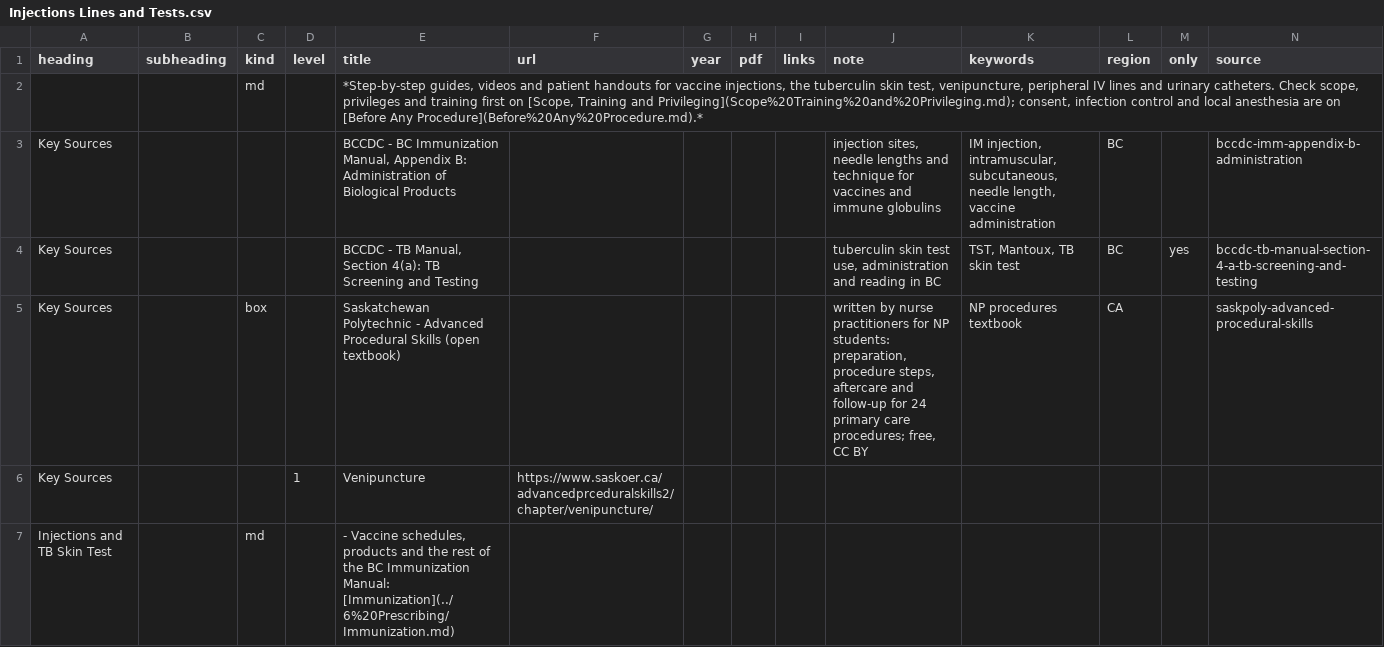
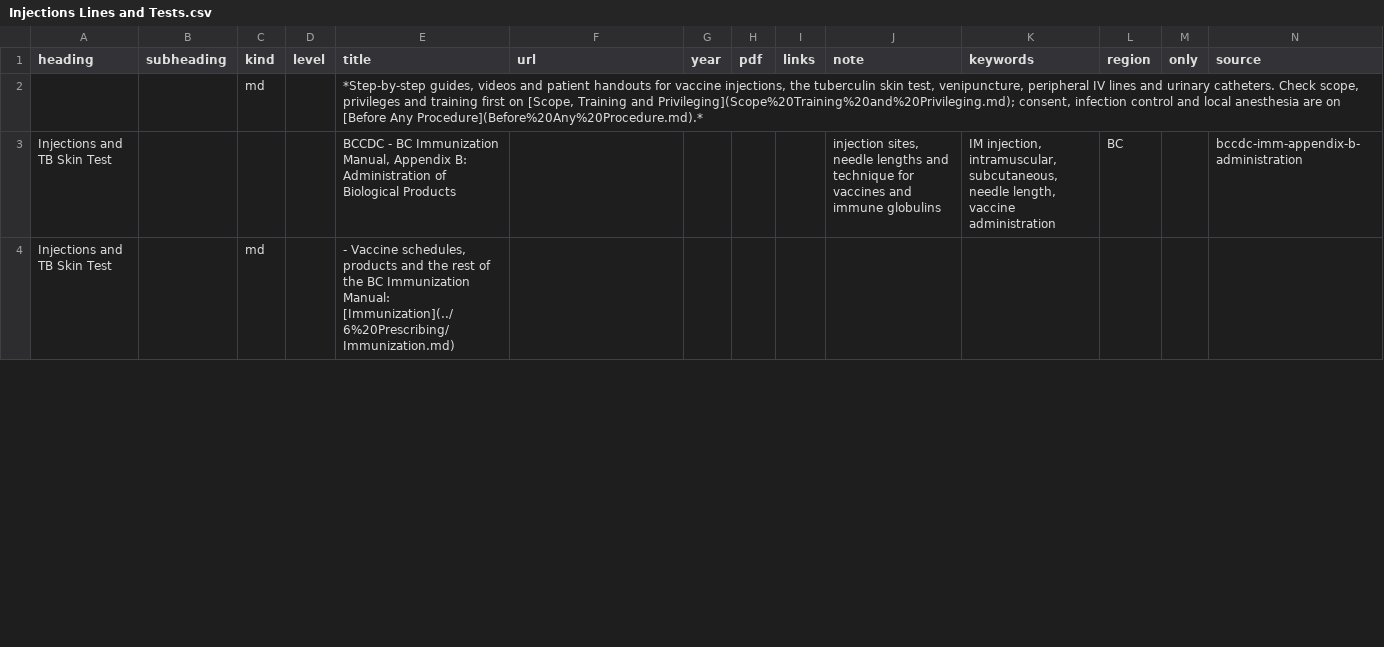
Before and after one commit to joegrafe/np-practice-resource, a CSV file: docs/5 Procedures/Injections Lines and Tests.csv, drawn as a sheet; only a part is shown; the diff covers the shown part only.

```diff
--- a/docs/5 Procedures/Injections Lines and Tests.csv
+++ b/docs/5 Procedures/Injections Lines and Tests.csv
@@ -2,6 +2,3 @@ heading,subheading,kind,level,title,url,year,pdf,links,note,keywords,region,only
 ,,md,,"*Step-by-step guides, videos and patient handouts for vaccine injections, the tuberculin skin test, venipuncture, peripheral IV lines and urinary catheters. Check scope, privileges and training first on [Scope, Training and Privileging](Scope%20Training%20and%20Privileging.md); consent, infection control and local anesthesia are on [Before Any Procedure](Before%20Any%20Procedure.md).*",,,,,,,,,
-Key Sources,,,,"BCCDC - BC Immunization Manual, Appendix B: Administration of Biological Products",,,,,"injection sites, needle lengths and technique for vaccines and immune globulins","IM injection, intramuscular, subcutaneous, needle length, vaccine administration",BC,,bccdc-imm-appendix-b-administration
-Key Sources,,,,"BCCDC - TB Manual, Section 4(a): TB Screening and Testing",,,,,"tuberculin skin test use, administration and reading in BC","TST, Mantoux, TB skin test",BC,yes,bccdc-tb-manual-section-4-a-tb-screening-and-testing
-Key Sources,,box,,Saskatchewan Polytechnic - Advanced Procedural Skills (open textbook),,,,,"written by nurse practitioners for NP students: preparation, procedure steps, aftercare and follow-up for 24 primary care procedures; free, CC BY",NP procedures textbook,CA,,saskpoly-advanced-procedural-skills
-Key Sources,,,1,Venipuncture,https://www.saskoer.ca/advancedprceduralskills2/chapter/venipuncture/,,,,,,,,
+Injections and TB Skin Test,,,,"BCCDC - BC Immunization Manual, Appendix B: Administration of Biological Products",,,,,"injection sites, needle lengths and technique for vaccines and immune globulins","IM injection, intramuscular, subcutaneous, needle length, vaccine administration",BC,,bccdc-imm-appendix-b-administration
 Injections and TB Skin Test,,md,,"- Vaccine schedules, products and the rest of the BC Immunization Manual: [Immunization](../6%20Prescribing/Immunization.md)",,,,,,,,,
```
Also changed, not shown: 2 added rows and 2 edited cells elsewhere in this file, docs/5 Procedures/Before Any Procedure.csv, docs/5 Procedures/Ear Nose and Eye Procedures.csv, 11 other files.
